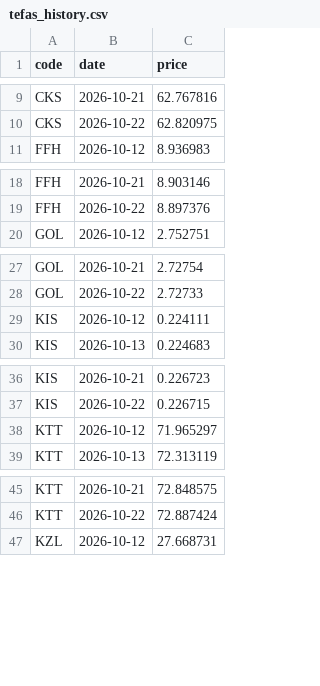
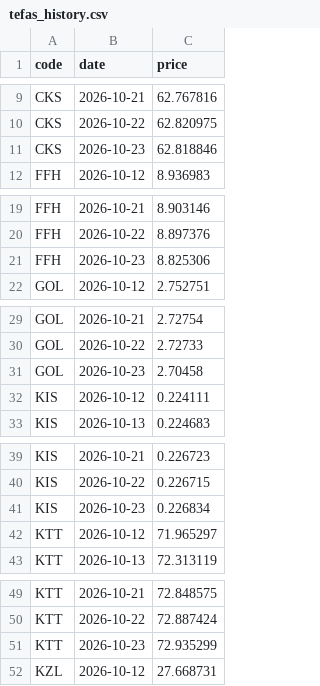
Before and after one commit to omeroztanbcn-spec/tefas-prices, a CSV file: tefas_history.csv, drawn as a sheet; only a part is shown, gaps mark what is left out; the diff covers the shown part only; the diff names each change by its address in the sheet, - before the commit and + after, or states it on an @@ line.

```diff
--- a/tefas_history.csv
+++ b/tefas_history.csv
+row 11: CKS | 2026-10-23 | 62.818846
+row 21: FFH | 2026-10-23 | 8.825306
+row 31: GOL | 2026-10-23 | 2.70458
+row 41: KIS | 2026-10-23 | 0.226834
+row 51: KTT | 2026-10-23 | 72.935299
```
Also changed, not shown: 2 added rows elsewhere in this file, tefas_latest.csv.
